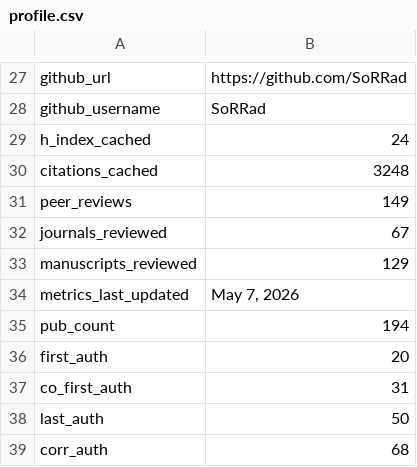
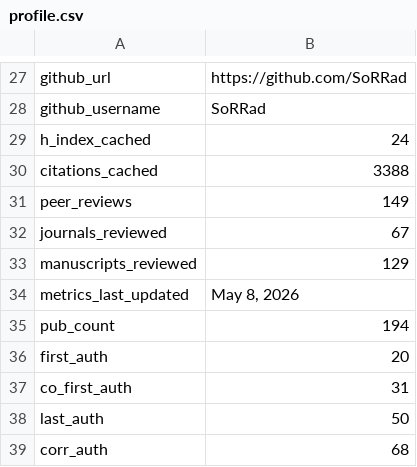
Before and after one commit to SoRRad/RezaShahriarirad_CV, a CSV file: data/profile.csv, drawn as a sheet; only a part is shown, gaps mark what is left out.

```diff
--- a/data/profile.csv
+++ b/data/profile.csv
@@ -29,3 +29,3 @@ github_username,SoRRad
 h_index_cached,24
-citations_cached,3248
+citations_cached,3388
 peer_reviews,149
@@ -33,3 +33,3 @@ journals_reviewed,67
 manuscripts_reviewed,129
-metrics_last_updated,"May 7, 2026"
+metrics_last_updated,"May 8, 2026"
 pub_count,194
```
Also changed, not shown: 4 other files.
